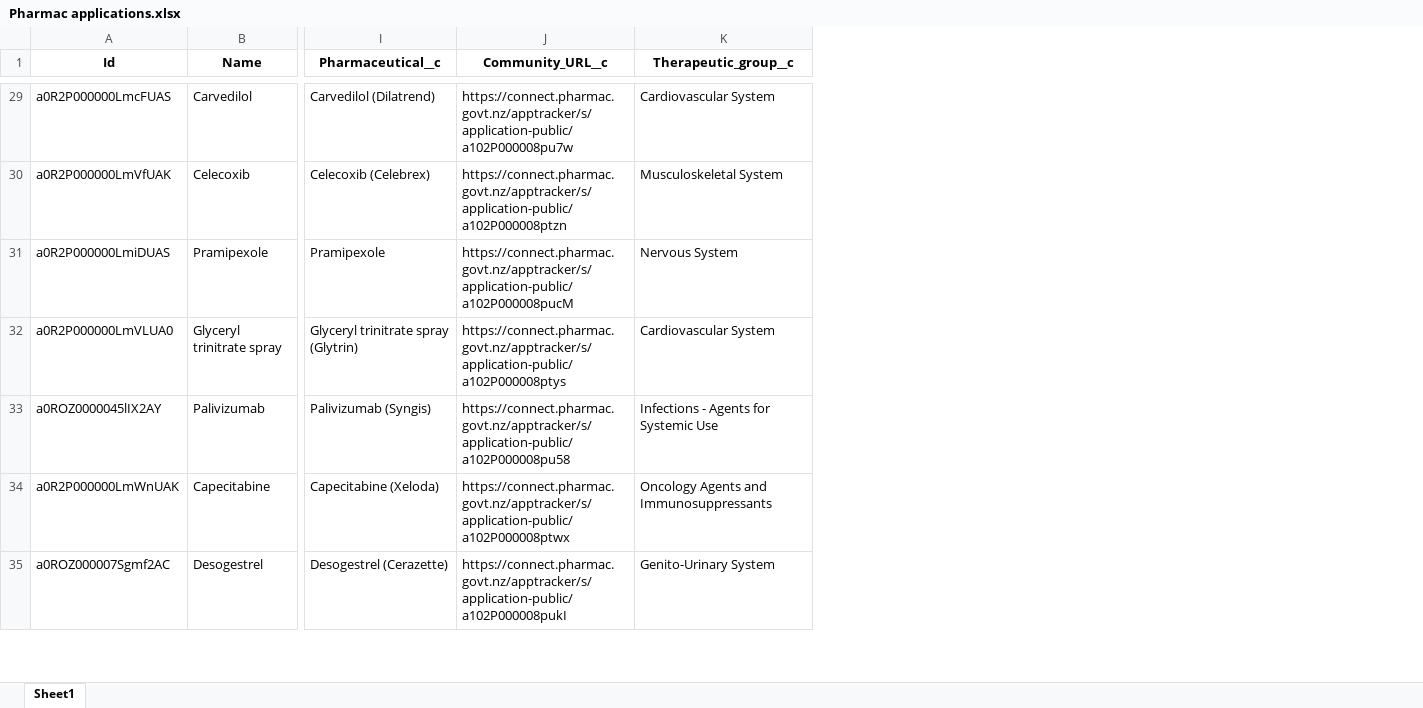
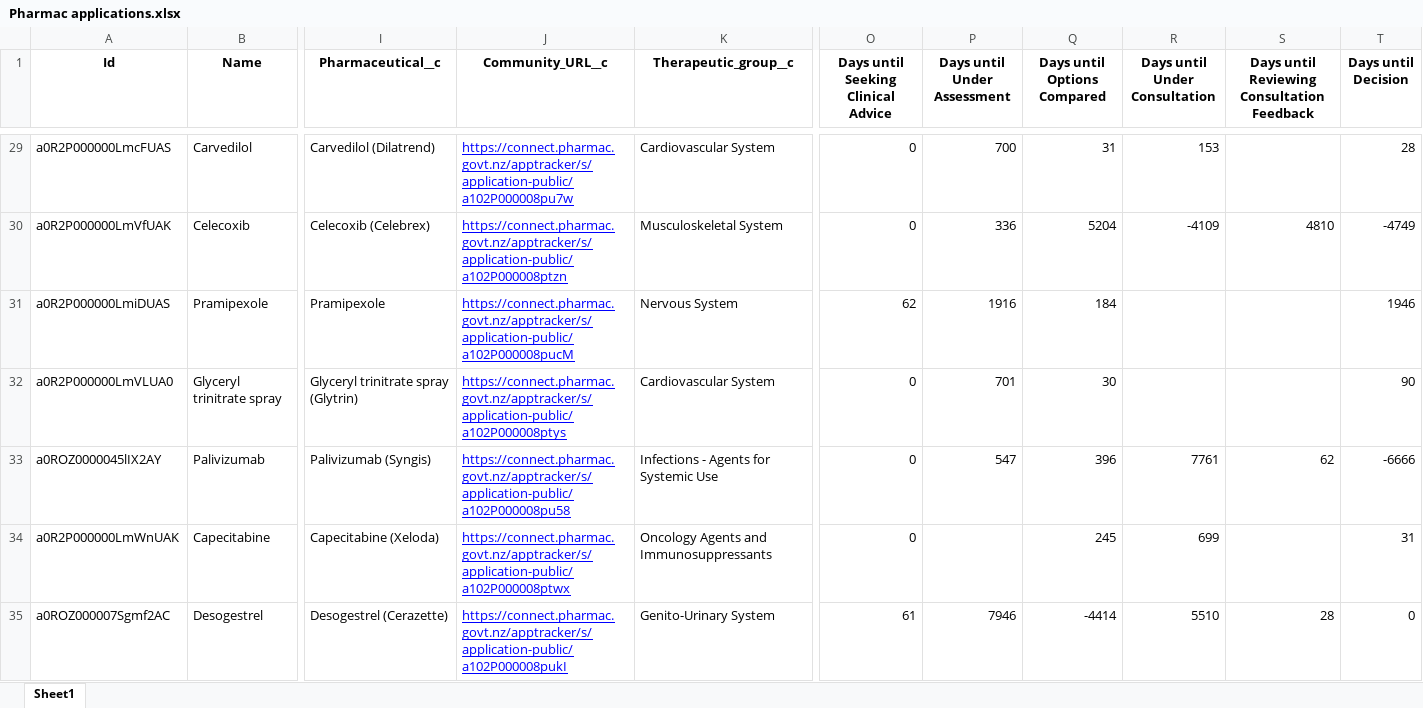
Before and after one commit to UoA-eResearch/pharmac, an Excel workbook: Pharmac applications.xlsx, sheet Sheet1, drawn as a sheet; only a part is shown, gaps mark what is left out; values as stored, in another font and other column widths than the file's, no borders; the diff covers the shown part only; the diff names each change by its address in the sheet, - before the commit and + after, or states it on an @@ line.

```diff
--- a/Pharmac applications.xlsx (sheet Sheet1)
+++ b/Pharmac applications.xlsx (sheet Sheet1)
+column O, row 1: Days until Seeking Clinical Advice; rows 29-35: 0 | 0 | 62 | 0 | 0 | 0 | 61
+column P (Days until Under Assessment), rows 29-35: 700 | 336 | 1916 | 701 | 547 |  | 7946
+column Q (Days until Options Compared), rows 29-35: 31 | 5204 | 184 | 30 | 396 | 245 | -4414
+column R (Days until Under Consultation), rows 29-35: 153 | -4109 |  |  | 7761 | 699 | 5510
+column S, row 1: Days until Reviewing Consultation Feedback; rows 30-35: 4810 |  |  | 62 |  | 28
+column T (Days until Decision), rows 29-35: 28 | -4749 | 1946 | 90 | -6666 | 31 | 0
@@ J29:J35 underline: off → on, text colour: black → #0000FF @@
```
Also changed, not shown: cell formats elsewhere in this sheet, 1 other file.
